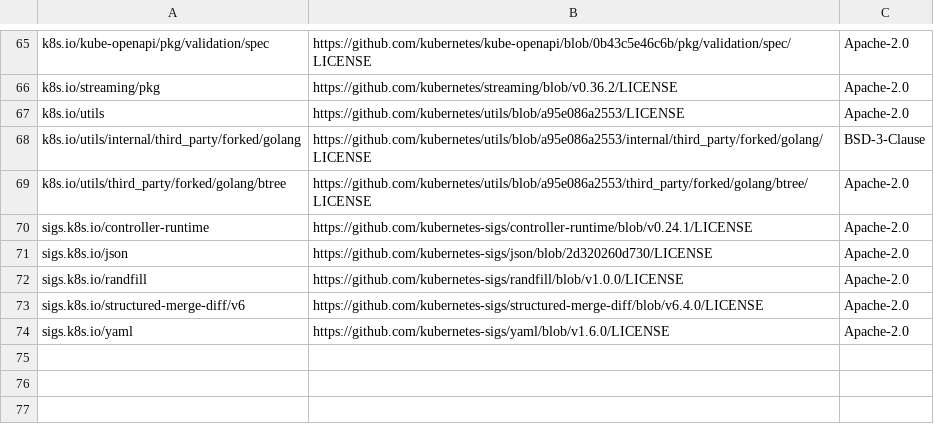
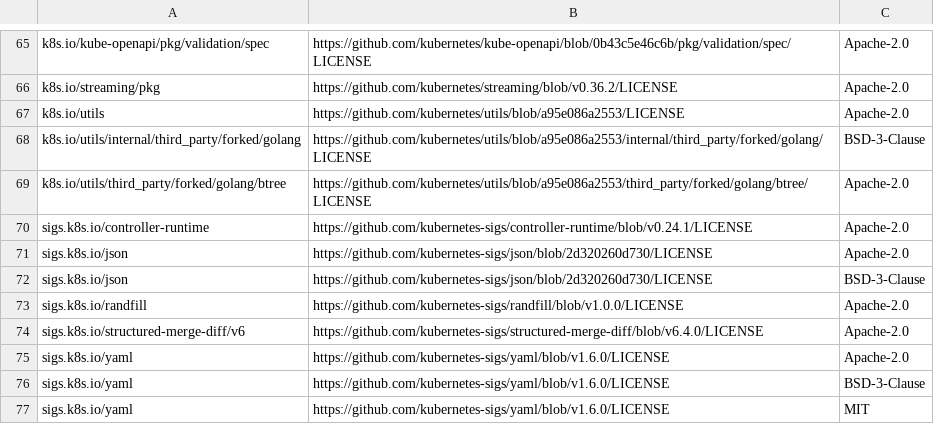
Before and after one commit to apache/solr-operator, a CSV file: dependency_licenses.csv, drawn as a sheet; only a part is shown, gaps mark what is left out.

```diff
--- a/dependency_licenses.csv
+++ b/dependency_licenses.csv
@@ -71,2 +71,3 @@ sigs.k8s.io/controller-runtime,https://github.com/kubernetes-sigs/controller-run
 sigs.k8s.io/json,https://github.com/kubernetes-sigs/json/blob/2d320260d730/LICENSE,Apache-2.0
+sigs.k8s.io/json,https://github.com/kubernetes-sigs/json/blob/2d320260d730/LICENSE,BSD-3-Clause
 sigs.k8s.io/randfill,https://github.com/kubernetes-sigs/randfill/blob/v1.0.0/LICENSE,Apache-2.0
@@ -74 +75,3 @@ sigs.k8s.io/structured-merge-diff/v6,https://github.com/kubernetes-sigs/structur
 sigs.k8s.io/yaml,https://github.com/kubernetes-sigs/yaml/blob/v1.6.0/LICENSE,Apache-2.0
+sigs.k8s.io/yaml,https://github.com/kubernetes-sigs/yaml/blob/v1.6.0/LICENSE,BSD-3-Clause
+sigs.k8s.io/yaml,https://github.com/kubernetes-sigs/yaml/blob/v1.6.0/LICENSE,MIT
```
Also changed, not shown: 5 other files.
